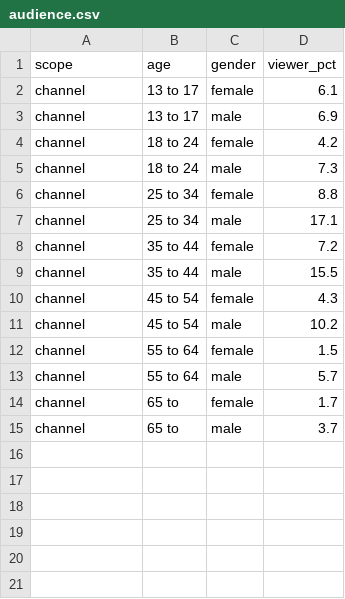
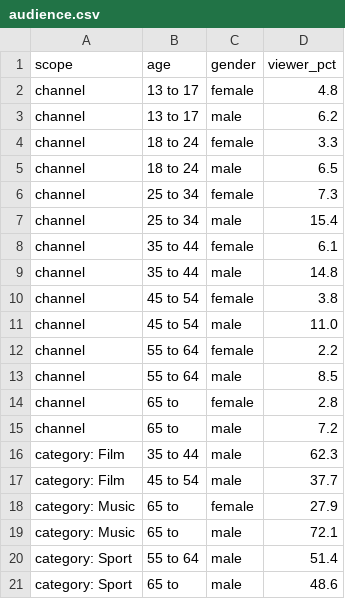
Before and after one commit to quickplay-studio/quickplay-autopilot, a CSV file: analytics/audience.csv, drawn as a sheet.

```diff
--- a/analytics/audience.csv
+++ b/analytics/audience.csv
@@ -1,15 +1,21 @@
 scope,age,gender,viewer_pct
-channel,13 to 17,female,6.1
-channel,13 to 17,male,6.9
-channel,18 to 24,female,4.2
-channel,18 to 24,male,7.3
-channel,25 to 34,female,8.8
-channel,25 to 34,male,17.1
-channel,35 to 44,female,7.2
-channel,35 to 44,male,15.5
-channel,45 to 54,female,4.3
-channel,45 to 54,male,10.2
-channel,55 to 64,female,1.5
-channel,55 to 64,male,5.7
-channel,65 to ,female,1.7
-channel,65 to ,male,3.7
+channel,13 to 17,female,4.8
+channel,13 to 17,male,6.2
+channel,18 to 24,female,3.3
+channel,18 to 24,male,6.5
+channel,25 to 34,female,7.3
+channel,25 to 34,male,15.4
+channel,35 to 44,female,6.1
+channel,35 to 44,male,14.8
+channel,45 to 54,female,3.8
+channel,45 to 54,male,11.0
+channel,55 to 64,female,2.2
+channel,55 to 64,male,8.5
+channel,65 to ,female,2.8
+channel,65 to ,male,7.2
+category: Film,35 to 44,male,62.3
+category: Film,45 to 54,male,37.7
+category: Music,65 to ,female,27.9
+category: Music,65 to ,male,72.1
+category: Sport,55 to 64,male,51.4
+category: Sport,65 to ,male,48.6
```
Also changed, not shown: analytics/decisions.csv, analytics/drivers.csv, 26 other files.
